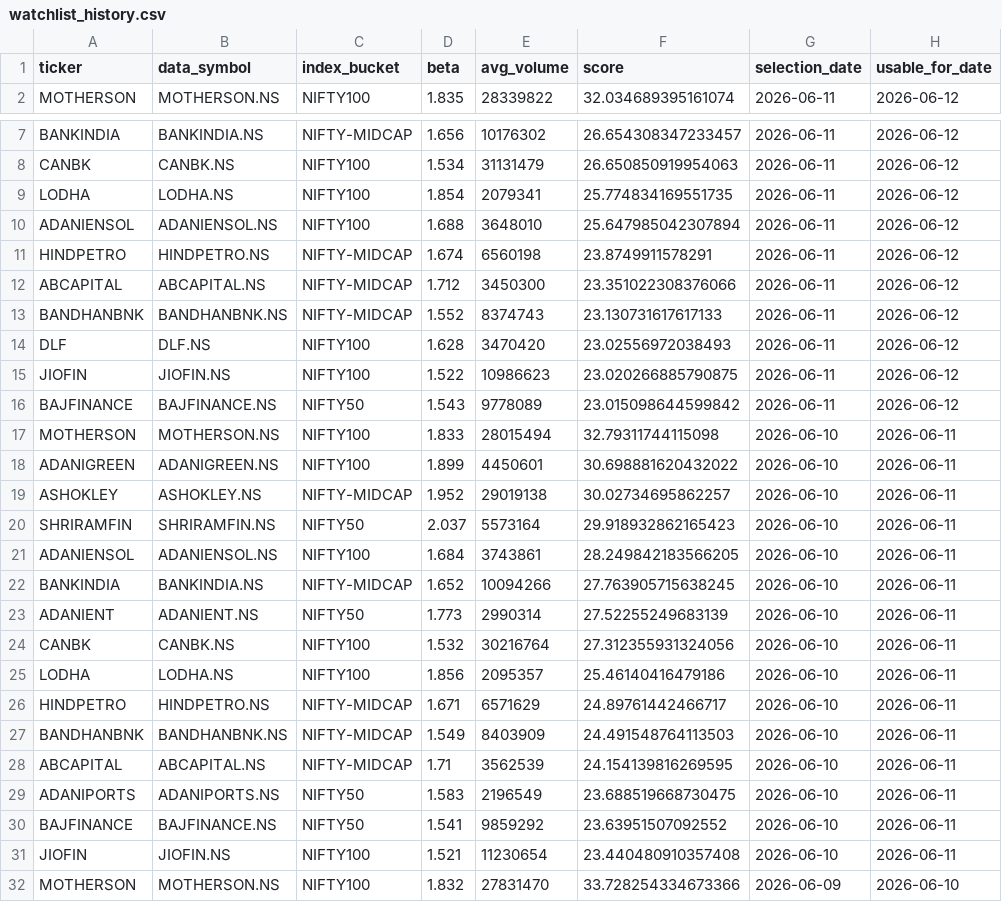
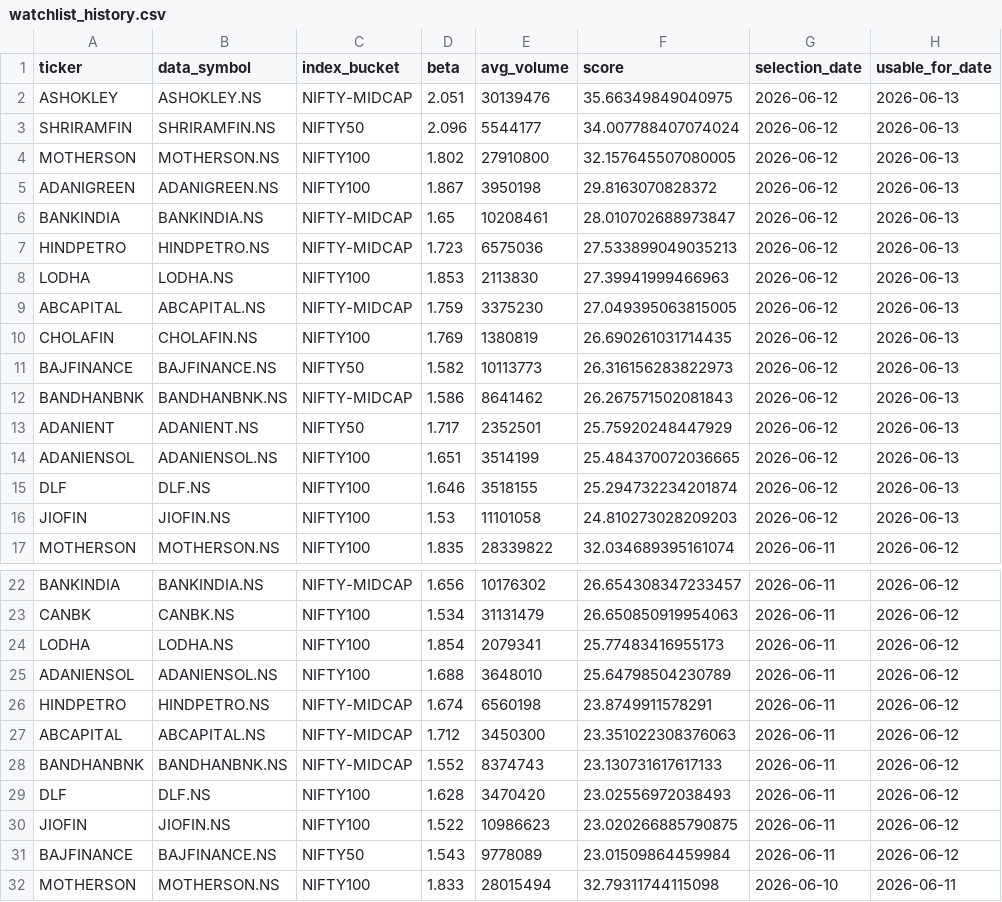
Before and after one commit to arun906/ScalpingApp, a CSV file: watchlist_history.csv, drawn as a sheet; only a part is shown, gaps mark what is left out; the shorter side is filled out with more unchanged rows.

```diff
--- a/watchlist_history.csv
+++ b/watchlist_history.csv
@@ -1,2 +1,17 @@
 ticker,data_symbol,index_bucket,beta,avg_volume,score,selection_date,usable_for_date
+ASHOKLEY,ASHOKLEY.NS,NIFTY-MIDCAP,2.051,30139476,35.66349849040975,2026-06-12,2026-06-13
+SHRIRAMFIN,SHRIRAMFIN.NS,NIFTY50,2.096,5544177,34.007788407074024,2026-06-12,2026-06-13
+MOTHERSON,MOTHERSON.NS,NIFTY100,1.802,27910800,32.157645507080005,2026-06-12,2026-06-13
+ADANIGREEN,ADANIGREEN.NS,NIFTY100,1.867,3950198,29.8163070828372,2026-06-12,2026-06-13
+BANKINDIA,BANKINDIA.NS,NIFTY-MIDCAP,1.65,10208461,28.010702688973847,2026-06-12,2026-06-13
+HINDPETRO,HINDPETRO.NS,NIFTY-MIDCAP,1.723,6575036,27.533899049035213,2026-06-12,2026-06-13
+LODHA,LODHA.NS,NIFTY100,1.853,2113830,27.39941999466963,2026-06-12,2026-06-13
+ABCAPITAL,ABCAPITAL.NS,NIFTY-MIDCAP,1.759,3375230,27.049395063815005,2026-06-12,2026-06-13
+CHOLAFIN,CHOLAFIN.NS,NIFTY100,1.769,1380819,26.690261031714435,2026-06-12,2026-06-13
+BAJFINANCE,BAJFINANCE.NS,NIFTY50,1.582,10113773,26.316156283822973,2026-06-12,2026-06-13
+BANDHANBNK,BANDHANBNK.NS,NIFTY-MIDCAP,1.586,8641462,26.267571502081843,2026-06-12,2026-06-13
+ADANIENT,ADANIENT.NS,NIFTY50,1.717,2352501,25.75920248447929,2026-06-12,2026-06-13
+ADANIENSOL,ADANIENSOL.NS,NIFTY100,1.651,3514199,25.484370072036665,2026-06-12,2026-06-13
+DLF,DLF.NS,NIFTY100,1.646,3518155,25.294732234201874,2026-06-12,2026-06-13
+JIOFIN,JIOFIN.NS,NIFTY100,1.53,11101058,24.810273028209203,2026-06-12,2026-06-13
 MOTHERSON,MOTHERSON.NS,NIFTY100,1.835,28339822,32.034689395161074,2026-06-11,2026-06-12
@@ -8,6 +23,6 @@ BANKINDIA,BANKINDIA.NS,NIFTY-MIDCAP,1.656,10176302,26.654308347233457,2026-06-11
 CANBK,CANBK.NS,NIFTY100,1.534,31131479,26.650850919954063,2026-06-11,2026-06-12
-LODHA,LODHA.NS,NIFTY100,1.854,2079341,25.774834169551735,2026-06-11,2026-06-12
-ADANIENSOL,ADANIENSOL.NS,NIFTY100,1.688,3648010,25.647985042307894,2026-06-11,2026-06-12
+LODHA,LODHA.NS,NIFTY100,1.854,2079341,25.77483416955173,2026-06-11,2026-06-12
+ADANIENSOL,ADANIENSOL.NS,NIFTY100,1.688,3648010,25.64798504230789,2026-06-11,2026-06-12
 HINDPETRO,HINDPETRO.NS,NIFTY-MIDCAP,1.674,6560198,23.8749911578291,2026-06-11,2026-06-12
-ABCAPITAL,ABCAPITAL.NS,NIFTY-MIDCAP,1.712,3450300,23.351022308376066,2026-06-11,2026-06-12
+ABCAPITAL,ABCAPITAL.NS,NIFTY-MIDCAP,1.712,3450300,23.351022308376063,2026-06-11,2026-06-12
 BANDHANBNK,BANDHANBNK.NS,NIFTY-MIDCAP,1.552,8374743,23.130731617617133,2026-06-11,2026-06-12
@@ -15,3 +30,3 @@ DLF,DLF.NS,NIFTY100,1.628,3470420,23.02556972038493,2026-06-11,2026-06-12
 JIOFIN,JIOFIN.NS,NIFTY100,1.522,10986623,23.020266885790875,2026-06-11,2026-06-12
-BAJFINANCE,BAJFINANCE.NS,NIFTY50,1.543,9778089,23.015098644599842,2026-06-11,2026-06-12
+BAJFINANCE,BAJFINANCE.NS,NIFTY50,1.543,9778089,23.01509864459984,2026-06-11,2026-06-12
 MOTHERSON,MOTHERSON.NS,NIFTY100,1.833,28015494,32.79311744115098,2026-06-10,2026-06-11
```
Also changed, not shown: active_watchlist.csv.
